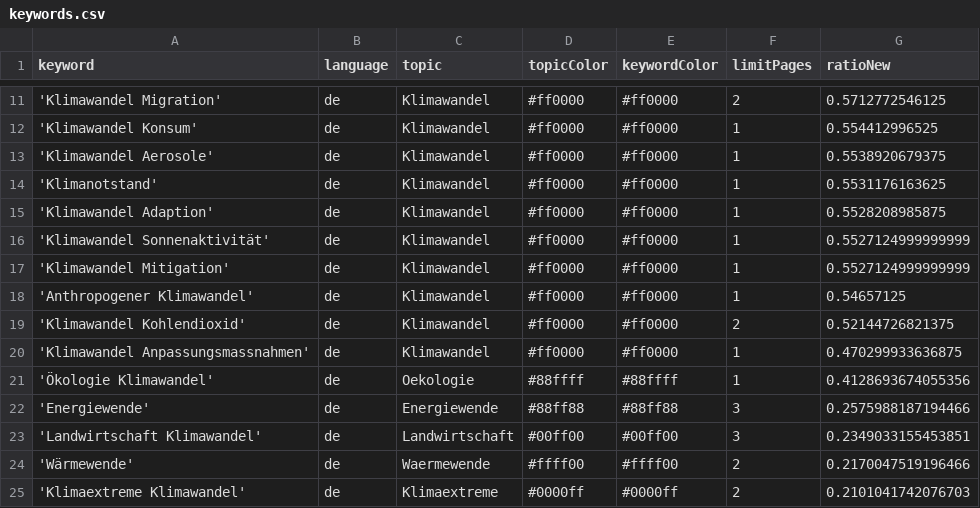
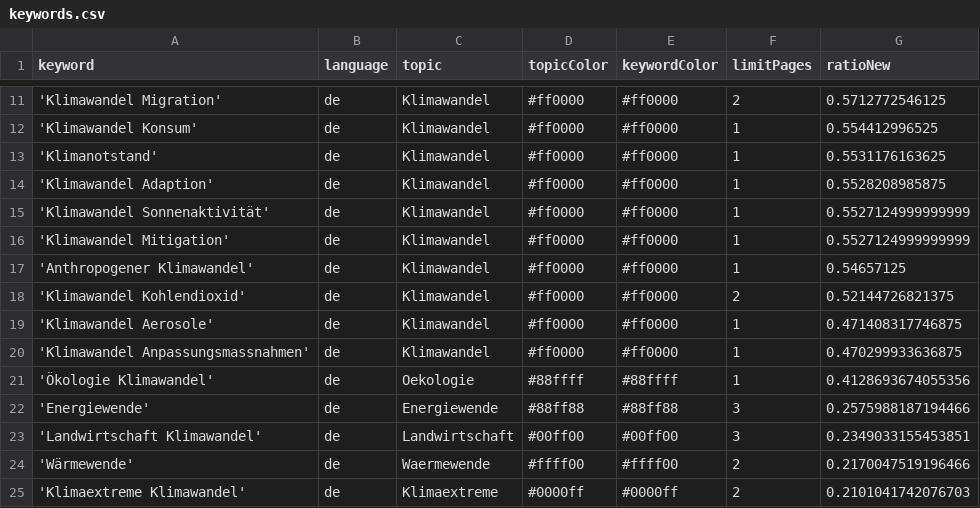
Before and after one commit to claba-news/climateIsComing, a CSV file: keywords.csv, drawn as a sheet; only a part is shown, gaps mark what is left out; removed rows and columns are numbered as before the commit, all else as after; the diff names each change by its address in the sheet, - before the commit and + after, or states it on an @@ line.

Commit message:
Commit from GitHub Actions (harvest:0.0)

```diff
--- a/keywords.csv
+++ b/keywords.csv
-row 13: 'Klimawandel Aerosole' | de | Klimawandel | #ff0000 | #ff0000 | 1 | 0.5538920679375
+row 19: 'Klimawandel Aerosole' | de | Klimawandel | #ff0000 | #ff0000 | 1 | 0.471408317746875
```
